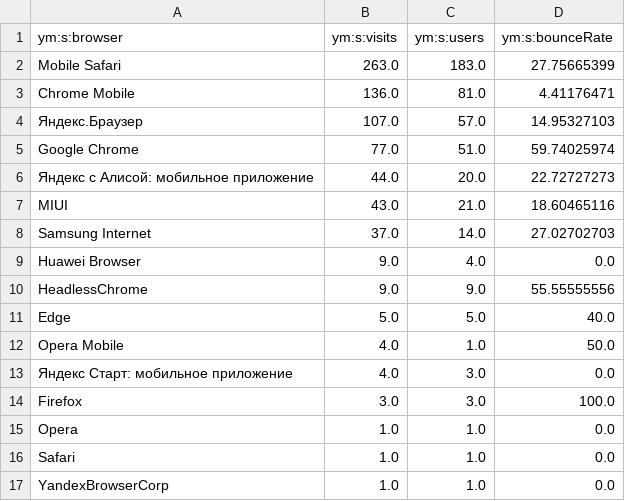
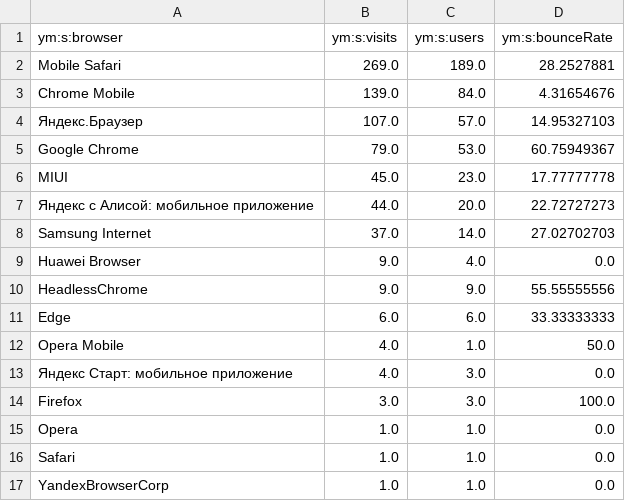
Before and after one commit to maker-soft/Foto, a CSV file: analytics/yandex-metrica/browsers.csv, drawn as a sheet.

```diff
--- a/analytics/yandex-metrica/browsers.csv
+++ b/analytics/yandex-metrica/browsers.csv
@@ -1,8 +1,8 @@
 ym:s:browser,ym:s:visits,ym:s:users,ym:s:bounceRate
-Mobile Safari,263.0,183.0,27.75665399
-Chrome Mobile,136.0,81.0,4.41176471
+Mobile Safari,269.0,189.0,28.2527881
+Chrome Mobile,139.0,84.0,4.31654676
 Яндекс.Браузер,107.0,57.0,14.95327103
-Google Chrome,77.0,51.0,59.74025974
+Google Chrome,79.0,53.0,60.75949367
+MIUI,45.0,23.0,17.77777778
 Яндекс с Алисой: мобильное приложение,44.0,20.0,22.72727273
-MIUI,43.0,21.0,18.60465116
 Samsung Internet,37.0,14.0,27.02702703
@@ -10,3 +10,3 @@ Huawei Browser,9.0,4.0,0.0
 HeadlessChrome,9.0,9.0,55.55555556
-Edge,5.0,5.0,40.0
+Edge,6.0,6.0,33.33333333
 Opera Mobile,4.0,1.0,50.0
```
Also changed, not shown: analytics/yandex-metrica/conversions.csv, analytics/yandex-metrica/daily.csv, 17 other files.
